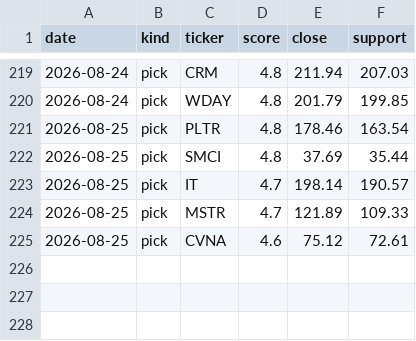
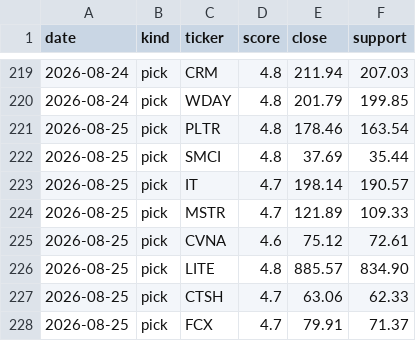
Before and after one commit to iceman4444-ai/TA-Chart-Agent, a CSV file: picks_ledger.csv, drawn as a sheet; only a part is shown, gaps mark what is left out.

```diff
--- a/picks_ledger.csv
+++ b/picks_ledger.csv
@@ -225 +225,4 @@ date,kind,ticker,score,close,support
 2026-08-25,pick,CVNA,4.6,75.12,72.61
+2026-08-25,pick,LITE,4.8,885.57,834.90
+2026-08-25,pick,CTSH,4.7,63.06,62.33
+2026-08-25,pick,FCX,4.7,79.91,71.37
```
Also changed, not shown: 1 other file.
